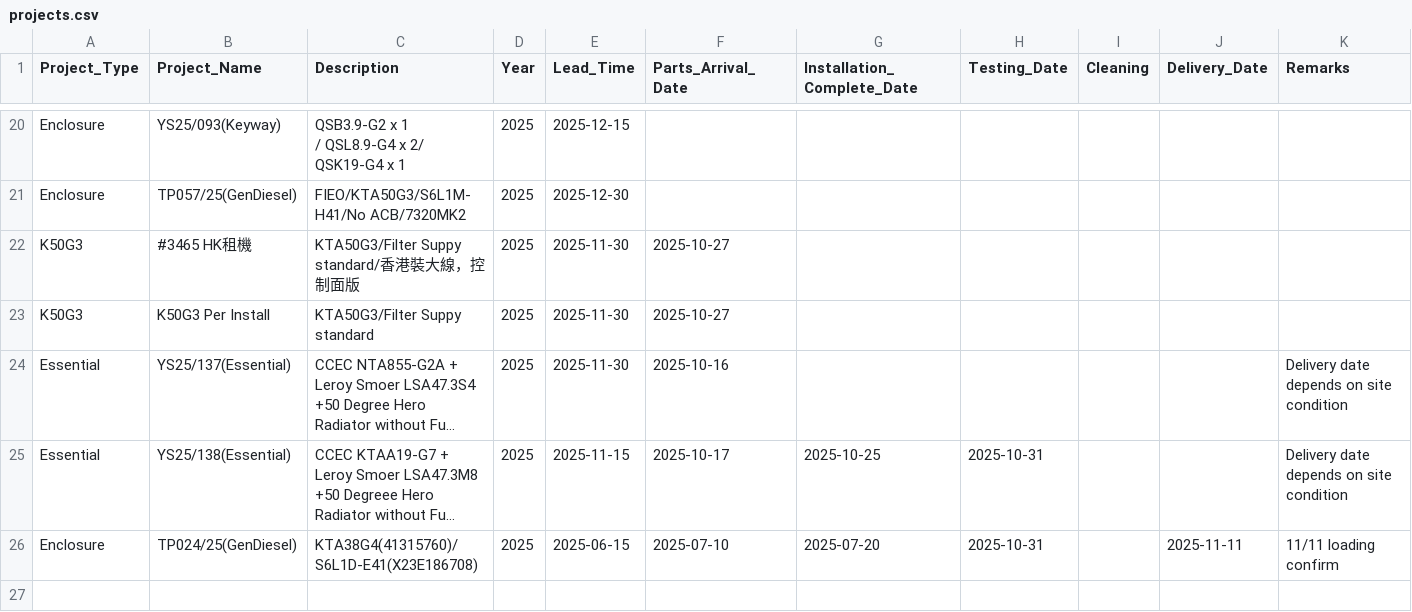
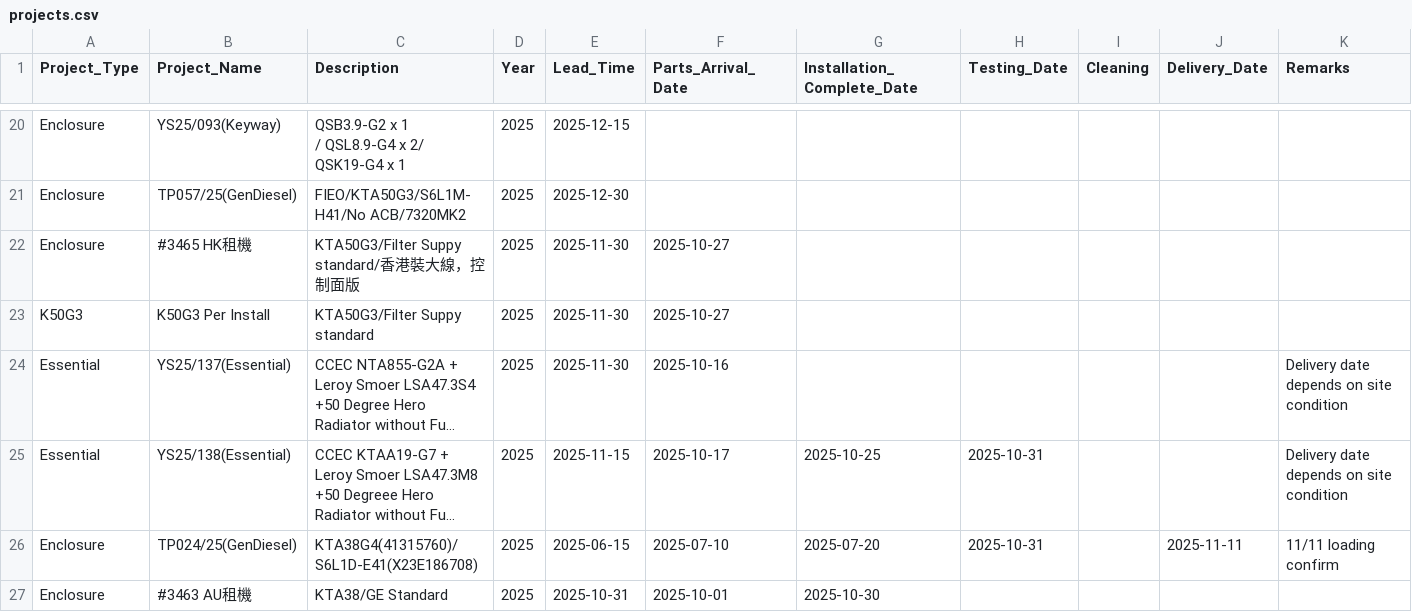
Before and after one commit to goldenfootballboy-create/yip-shing-dashboard, a CSV file: projects.csv, drawn as a sheet; only a part is shown, gaps mark what is left out; long unchanged cells end in …; the diff names each change by its address in the sheet, - before the commit and + after, or states it on an @@ line.

Commit message:
Update projects.csv

```diff
--- a/projects.csv
+++ b/projects.csv
-A22 (Project_Type): K50G3
+A22 (Project_Type): Enclosure
+row 27: Enclosure | #3463 AU租機 | KTA38/GE Standard | 2025 | 2025-10-31 | 2025-10-01 | 2025-10-30
```
